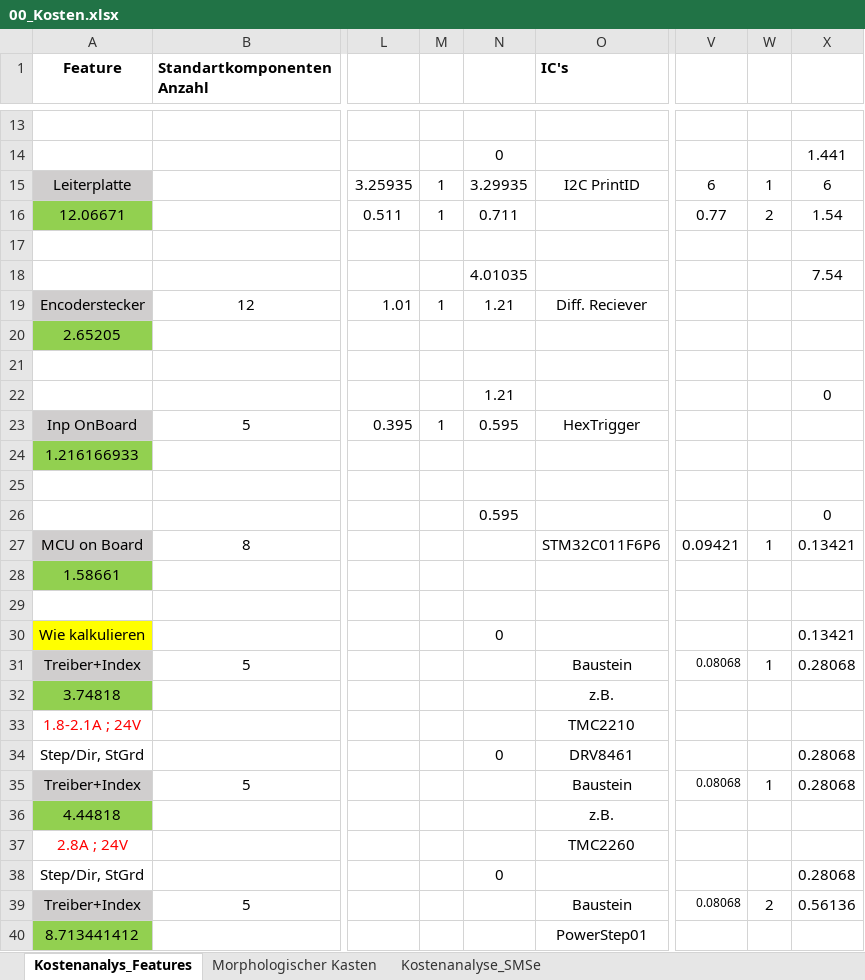
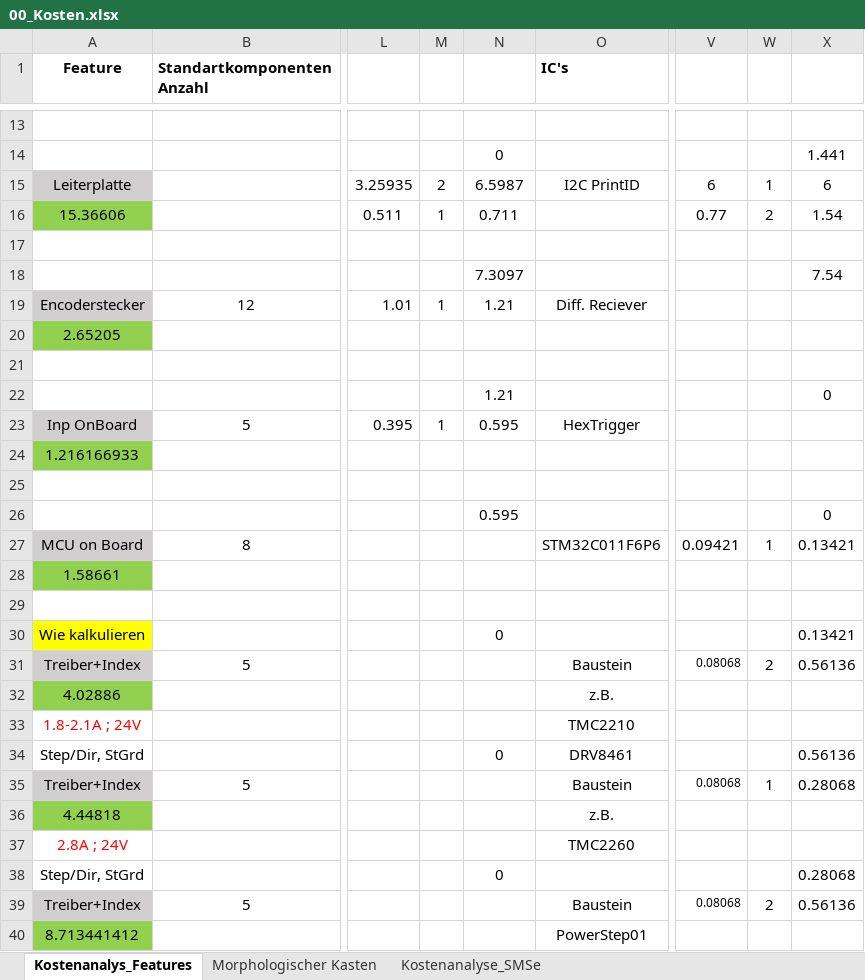
Before and after one commit to JulesBischof/Praxismodul, an Excel workbook: 05_Kostenanalysen/00_Kosten.xlsx, sheet Kostenanalys_Features, drawn as a sheet; only a part is shown, gaps mark what is left out; values as stored, in another font and other column widths than the file's, no borders; the diff names each change by its address in the sheet, - before the commit and + after, or states it on an @@ line.

```diff
--- a/05_Kostenanalysen/00_Kosten.xlsx (sheet Kostenanalys_Features)
+++ b/05_Kostenanalysen/00_Kosten.xlsx (sheet Kostenanalys_Features)
-M15: 1
+M15: 2
-N15: 3.29935
+N15: 6.5987
-A16 (Feature): 12.06671
+A16 (Feature): 15.36606
-N18: 4.01035
+N18: 7.3097
-W31: 1
+W31: 2
-X31: 0.28068
+X31: 0.56136
-A32 (Feature): 3.74818
+A32 (Feature): 4.02886
-X34: 0.28068
+X34: 0.56136
```
Also changed, not shown: sheet Morphologischer Kasten, 02_Recherche/03_Verschiedene_Chips.xlsx, Arbeitsjournal.xlsx, 1 other file.
